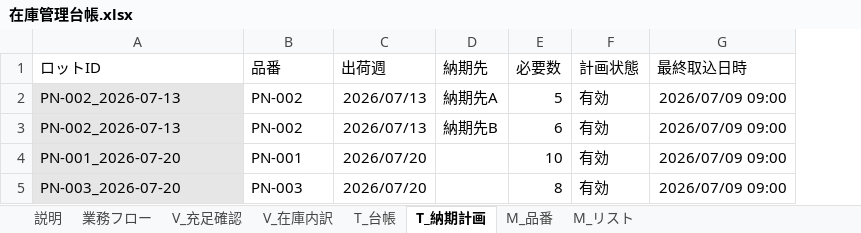
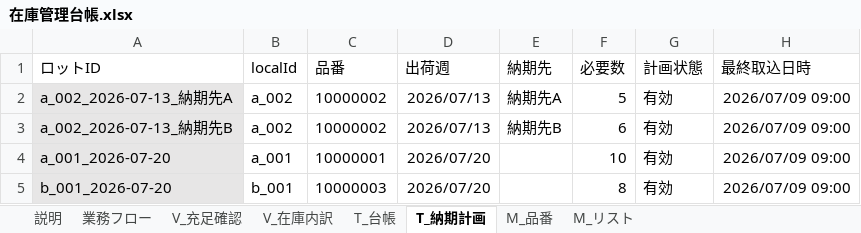
Before and after one commit to quark-d/o, an Excel workbook: InventoryManager/在庫管理台帳.xlsx, sheet T_納期計画, drawn as a sheet; values as stored, in another font and other column widths than the file's, no borders; table styles not drawn; addresses are those after the commit; the diff names each change by its address in the sheet, - before the commit and + after, or states it on an @@ line.

```diff
--- a/InventoryManager/在庫管理台帳.xlsx (sheet T_納期計画)
+++ b/InventoryManager/在庫管理台帳.xlsx (sheet T_納期計画)
+column B (localId), rows 2-5: a_002 | a_002 | a_001 | b_001
-A2 (ロットID): PN-002_2026-07-13
+A2 (ロットID): a_002_2026-07-13_納期先A
-C2:C3 (品番): PN-002
+C2:C3 (品番): 10000002
-A3 (ロットID): PN-002_2026-07-13
+A3 (ロットID): a_002_2026-07-13_納期先B
-A4 (ロットID): PN-001_2026-07-20
+A4 (ロットID): a_001_2026-07-20
-C4 (品番): PN-001
+C4 (品番): 10000001
-A5 (ロットID): PN-003_2026-07-20
+A5 (ロットID): b_001_2026-07-20
-C5 (品番): PN-003
+C5 (品番): 10000003
```
Also changed, not shown: sheet V_充足確認, sheet T_台帳, sheet V_在庫内訳, sheet M_リスト, sheet 説明, sheet M_品番, formulas that keep their value, hidden cells, charts or pictures, 21 other files.
